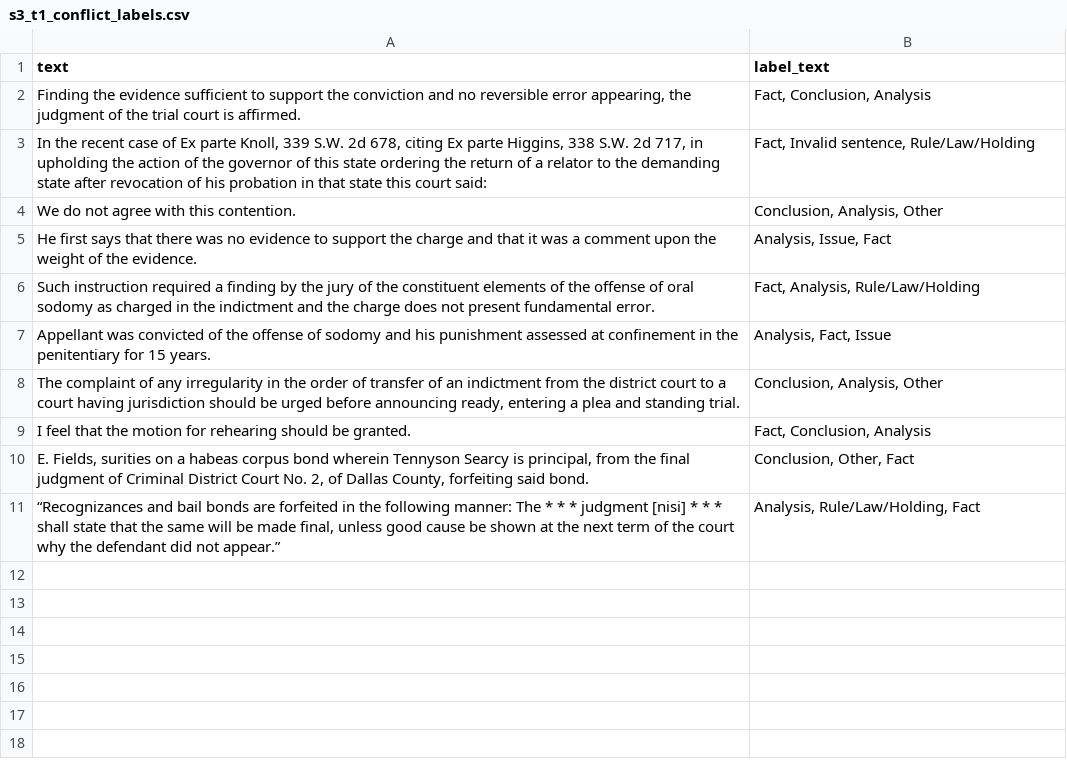
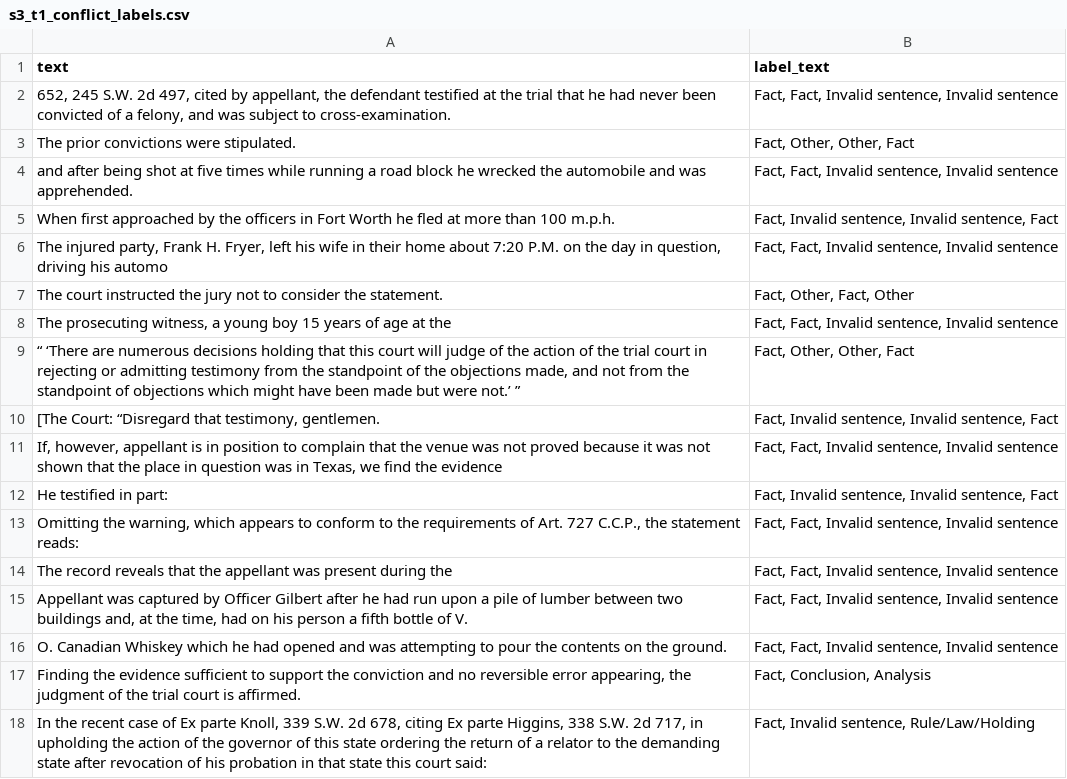
Before and after one commit to UNT-IS-REU/argument-mining, a CSV file: argument_mining/resources/reu_argument-mining_dataset/stage_3/team_1/s3_t1_conflict_labels.csv, drawn as a sheet; only a part is shown; the shorter side is filled out with more unchanged rows.

```diff
--- a/argument_mining/resources/reu_argument-mining_dataset/stage_3/team_1/s3_t1_conflict_labels.csv
+++ b/argument_mining/resources/reu_argument-mining_dataset/stage_3/team_1/s3_t1_conflict_labels.csv
@@ -1,2 +1,17 @@
 text,label_text
+"652, 245 S.W. 2d 497, cited by appellant, the defendant testified at the trial that he had never been convicted of a felony, and was subject to cross-examination.","Fact, Fact, Invalid sentence, Invalid sentence"
+The prior convictions were stipulated.,"Fact, Other, Other, Fact"
+and after being shot at five times while running a road block he wrecked the automobile and was apprehended.,"Fact, Fact, Invalid sentence, Invalid sentence"
+When first approached by the officers in Fort Worth he fled at more than 100 m.p.h.,"Fact, Invalid sentence, Invalid sentence, Fact"
+"The injured party, Frank H. Fryer, left his wife in their home about 7:20 P.M. on the day in question, driving his automo","Fact, Fact, Invalid sentence, Invalid sentence"
+The court instructed the jury not to consider the statement.,"Fact, Other, Fact, Other"
+"The prosecuting witness, a young boy 15 years of age at the","Fact, Fact, Invalid sentence, Invalid sentence"
+"“ ‘There are numerous decisions holding that this court will judge of the action of the trial court in rejecting or admitting testimony from the standpoint of the objections made, and not from the standpoint of objections which might have been made but were not.’ ”","Fact, Other, Other, Fact"
+"[The Court: “Disregard that testimony, gentlemen.","Fact, Invalid sentence, Invalid sentence, Fact"
+"If, however, appellant is in position to complain that the venue was not proved because it was not shown that the place in question was in Texas, we find the evidence","Fact, Fact, Invalid sentence, Invalid sentence"
+He testified in part:,"Fact, Invalid sentence, Invalid sentence, Fact"
+"Omitting the warning, which appears to conform to the requirements of Art. 727 C.C.P., the statement reads:","Fact, Fact, Invalid sentence, Invalid sentence"
+The record reveals that the appellant was present during the,"Fact, Fact, Invalid sentence, Invalid sentence"
+"Appellant was captured by Officer Gilbert after he had run upon a pile of lumber between two buildings and, at the time, had on his person a fifth bottle of V.","Fact, Fact, Invalid sentence, Invalid sentence"
+O. Canadian Whiskey which he had opened and was attempting to pour the contents on the ground.,"Fact, Fact, Invalid sentence, Invalid sentence"
 "Finding the evidence sufficient to support the conviction and no reversible error appearing, the judgment of the trial court is affirmed.","Fact, Conclusion, Analysis"
```
Also changed, not shown: argument_mining/resources/reu_argument-mining_dataset/stage_2/team_2/s2_t2_conflict_labels.csv, argument_mining/resources/reu_argument-mining_dataset/stage_2/team_2/s2_t2_invalid_labels.csv, 17 other files.
